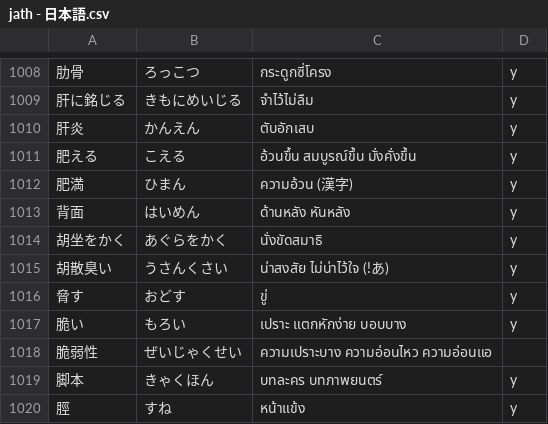
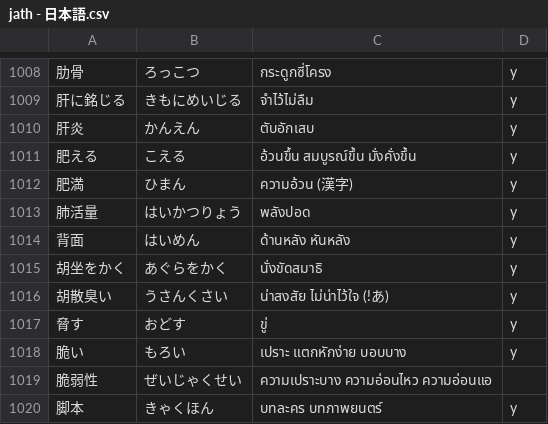
Before and after one commit to ponlawat-w/anki-collection, a CSV file: jath - 日本語.csv, drawn as a sheet; only a part is shown, gaps mark what is left out; the shorter side is filled out with more unchanged rows.

```diff
--- a/jath - 日本語.csv
+++ b/jath - 日本語.csv
@@ -1012,2 +1012,3 @@
 肥満,ひまん,ความอ้วน (漢字),y
+肺活量,はいかつりょう,พลังปอด,y
 背面,はいめん,ด้านหลัง หันหลัง,y
```
Also changed, not shown: desz - Deutsch (Satz).csv, esfr - Español (Frases).csv, 2 other files.
